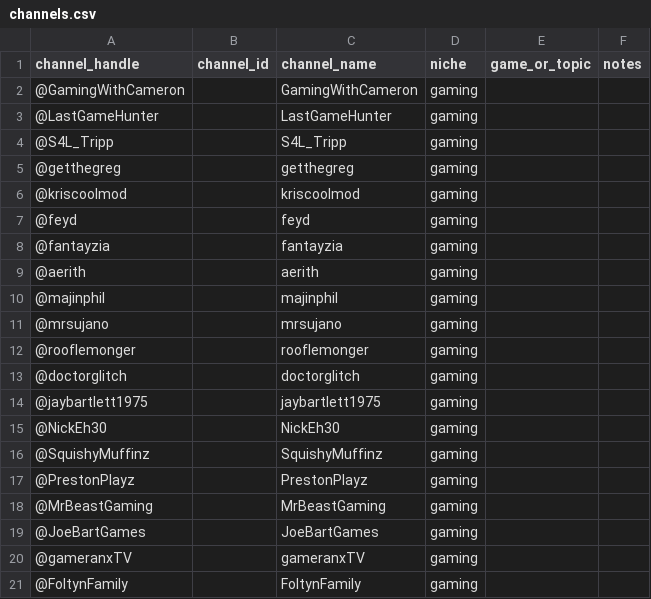
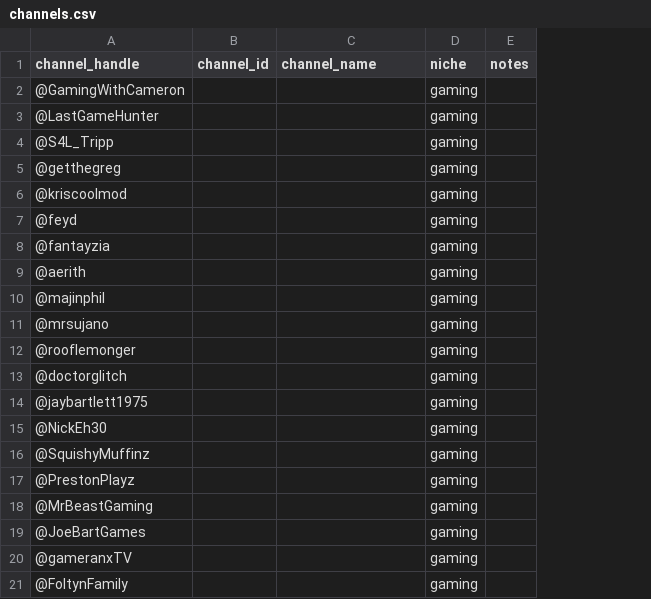
Before and after one commit to EvanSchmit/engagement-predictor, a CSV file: data/channels.csv, drawn as a sheet; the diff names each change by its address in the sheet, - before the commit and + after, or states it on an @@ line.

Commit message:
Simplify channels.csv schema

```diff
--- a/data/channels.csv
+++ b/data/channels.csv
-column E (game_or_topic), empty
-C2 (channel_name): GamingWithCameron
+C2 (channel_name): (empty)
-C3 (channel_name): LastGameHunter
+C3 (channel_name): (empty)
-C4 (channel_name): S4L_Tripp
+C4 (channel_name): (empty)
-C5 (channel_name): getthegreg
+C5 (channel_name): (empty)
-C6 (channel_name): kriscoolmod
+C6 (channel_name): (empty)
-C7 (channel_name): feyd
+C7 (channel_name): (empty)
-C8 (channel_name): fantayzia
+C8 (channel_name): (empty)
-C9 (channel_name): aerith
+C9 (channel_name): (empty)
-C10 (channel_name): majinphil
+C10 (channel_name): (empty)
-C11 (channel_name): mrsujano
+C11 (channel_name): (empty)
-C12 (channel_name): rooflemonger
+C12 (channel_name): (empty)
-C13 (channel_name): doctorglitch
+C13 (channel_name): (empty)
-C14 (channel_name): jaybartlett1975
+C14 (channel_name): (empty)
-C15 (channel_name): NickEh30
+C15 (channel_name): (empty)
-C16 (channel_name): SquishyMuffinz
+C16 (channel_name): (empty)
-C17 (channel_name): PrestonPlayz
+C17 (channel_name): (empty)
-C18 (channel_name): MrBeastGaming
+C18 (channel_name): (empty)
-C19 (channel_name): JoeBartGames
+C19 (channel_name): (empty)
-C20 (channel_name): gameranxTV
+C20 (channel_name): (empty)
-C21 (channel_name): FoltynFamily
+C21 (channel_name): (empty)
```
